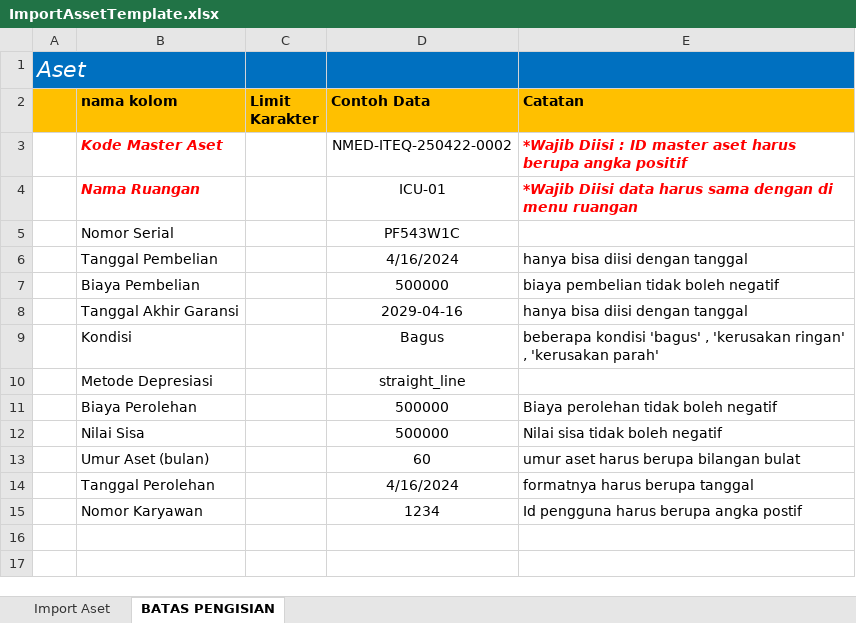
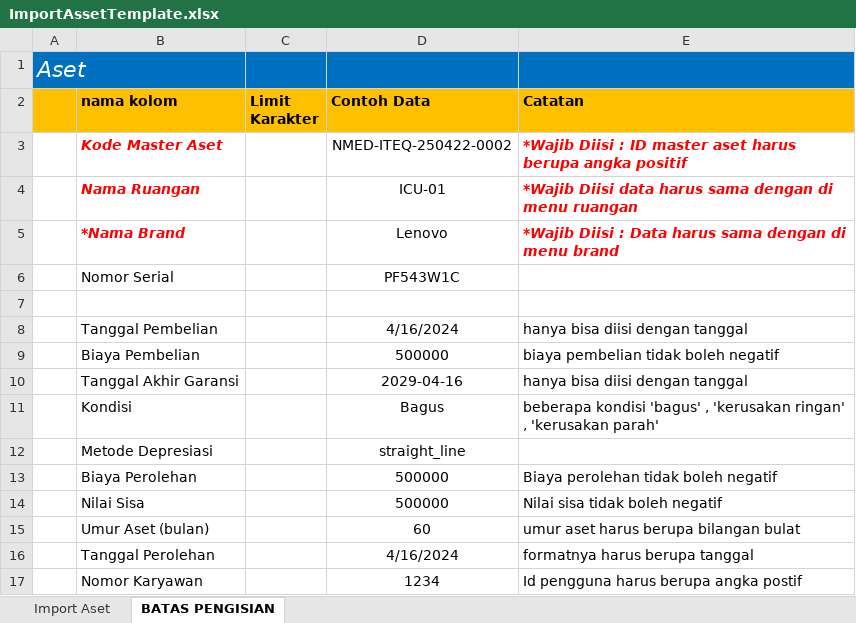
Before and after one commit to Resky89/Simaru-App, an Excel workbook: public/docs/ImportAssetTemplate.xlsx, sheet BATAS PENGISIAN, drawn as a sheet; values as stored, in another font and other column widths than the file's, no borders; the diff names each change by its address in the sheet, - before the commit and + after, or states it on an @@ line.

Commit message:
feat(asset): enhance asset management with brand and model fields
- Added `brand_id` and `model` fields to asset creation and update requests in `UnitAssetController`.
- Updated asset detail views to display brand and model information.
- Improved asset detail PDF generation to include brand details.
- Enhanced validation for brand and model fields in asset forms.
- Refactored asset detail and master asset views to accommodate new fields and improve user experience.

```diff
--- a/public/docs/ImportAssetTemplate.xlsx (sheet BATAS PENGISIAN)
+++ b/public/docs/ImportAssetTemplate.xlsx (sheet BATAS PENGISIAN)
+row 5:  | *Nama Brand |  | Lenovo | *Wajib Diisi : Data harus sama dengan di menu brand
+row 7: (empty)
```
Also changed, not shown: sheet Import Aset, public/docs/ImportAssetMasterTemplate.xlsx, 9 other files.
